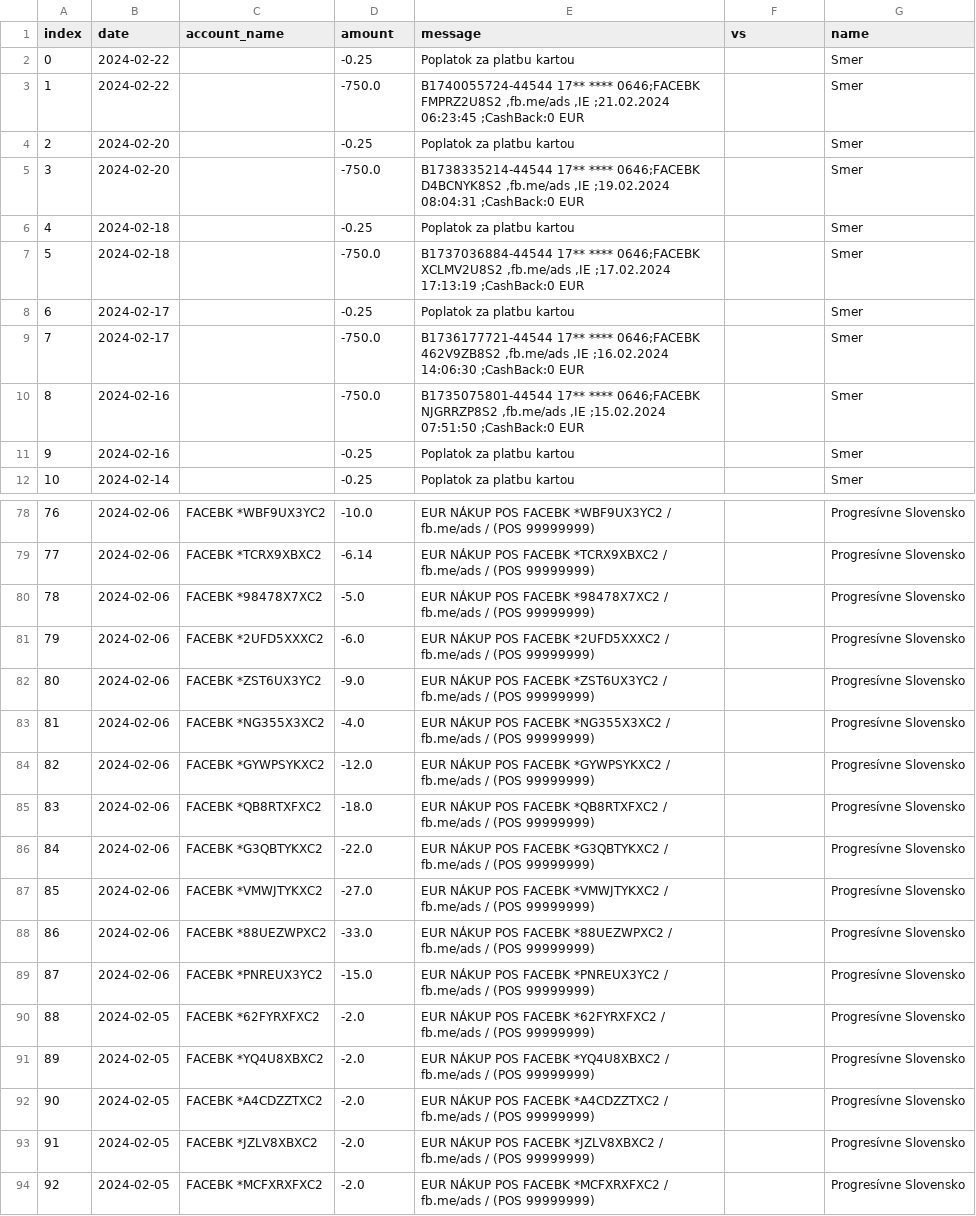
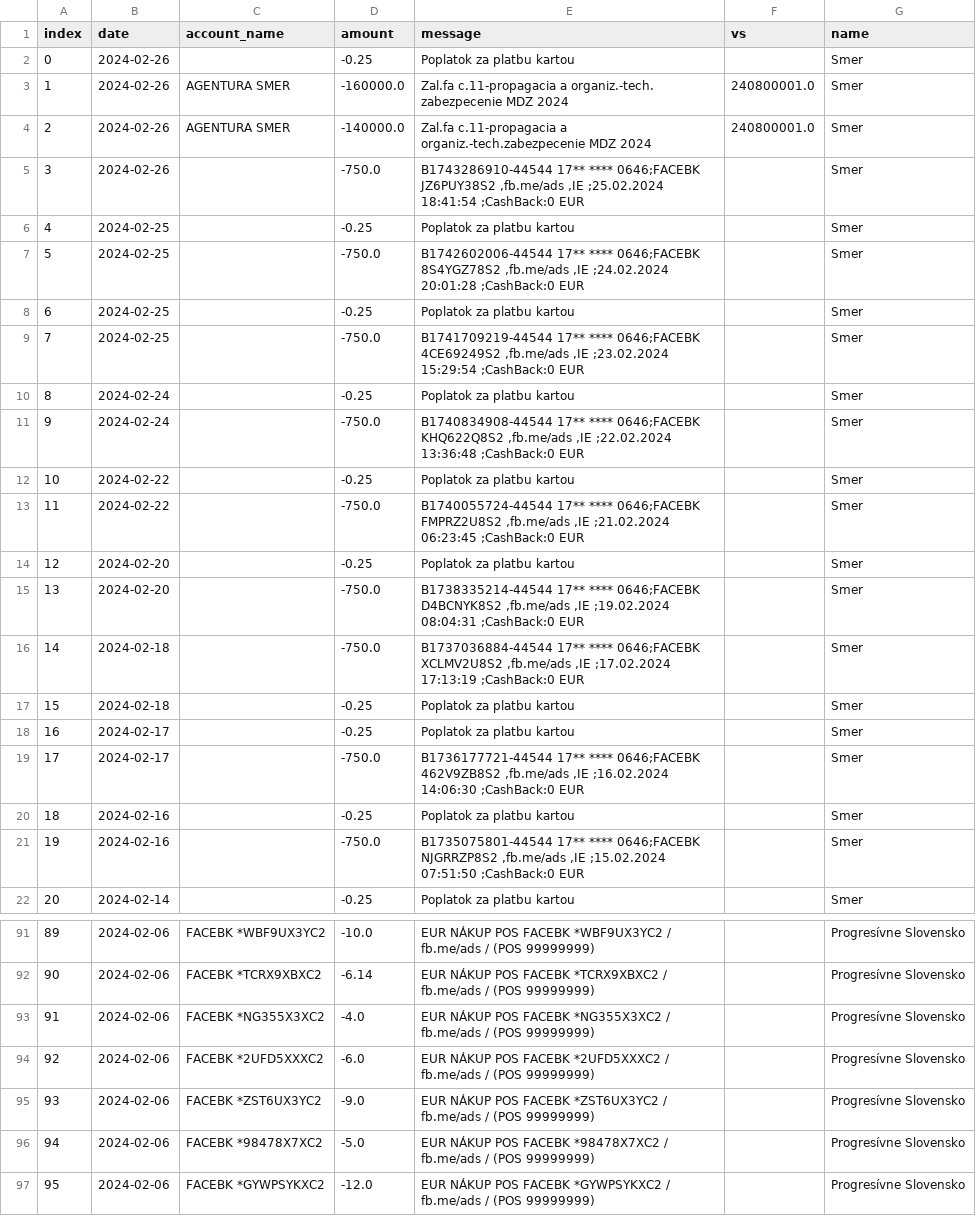
Before and after one commit to matusv/eu-elections-slovakia-2024, a CSV file: transactions.csv, drawn as a sheet; only a part is shown, gaps mark what is left out; the shorter side is filled out with more unchanged rows; addresses are those after the commit; the diff covers the shown part only; the diff names each change by its address in the sheet, - before the commit and + after, or states it on an @@ line.

```diff
--- a/transactions.csv
+++ b/transactions.csv
+row 2: 0 | 2024-02-26 |  | -0.25 | Poplatok za platbu kartou |  | Smer
+row 3: 1 | 2024-02-26 | AGENTURA SMER | -160000.0 | Zal.fa c.11-propagacia a organiz.-tech. zabezpecenie MDZ 2024 | 240800001.0 | Smer
+row 4: 2 | 2024-02-26 | AGENTURA SMER | -140000.0 | Zal.fa c.11-propagacia a organiz.-tech.zabezpecenie MDZ 2024 | 240800001.0 | Smer
+row 5: 3 | 2024-02-26 |  | -750.0 | B1743286910-44544 17** **** 0646;FACEBK JZ6PUY38S2 ,fb.me/ads ,IE ;25.02.2024 18:41:54 ;CashBack:0 EUR |  | Smer
+row 6: 4 | 2024-02-25 |  | -0.25 | Poplatok za platbu kartou |  | Smer
+row 7: 5 | 2024-02-25 |  | -750.0 | B1742602006-44544 17** **** 0646;FACEBK 8S4YGZ78S2 ,fb.me/ads ,IE ;24.02.2024 20:01:28 ;CashBack:0 EUR |  | Smer
+row 8: 6 | 2024-02-25 |  | -0.25 | Poplatok za platbu kartou |  | Smer
+row 9: 7 | 2024-02-25 |  | -750.0 | B1741709219-44544 17** **** 0646;FACEBK 4CE69249S2 ,fb.me/ads ,IE ;23.02.2024 15:29:54 ;CashBack:0 EUR |  | Smer
+row 10: 8 | 2024-02-24 |  | -0.25 | Poplatok za platbu kartou |  | Smer
+row 11: 9 | 2024-02-24 |  | -750.0 | B1740834908-44544 17** **** 0646;FACEBK KHQ622Q8S2 ,fb.me/ads ,IE ;22.02.2024 13:36:48 ;CashBack:0 EUR |  | Smer
@@ column A (index) renumbered from row 12 down @@
@@ row 7 moved to row 16: 14 @@
@@ row 11 moved to row 20: 18 @@
@@ row 83 moved to row 93: 91 @@
@@ row 80 moved to row 96: 94 @@
```
Also changed, not shown: 7 added rows, 9 moved rows and 1 edited cell elsewhere in this file, accounts/Progresívne Slovensko 2947164568.csv, accounts/Republika 4917050358.csv, 3 other files.
